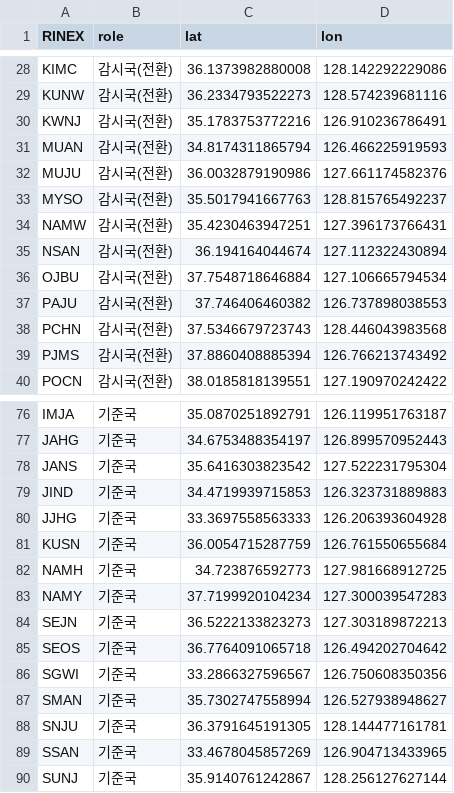
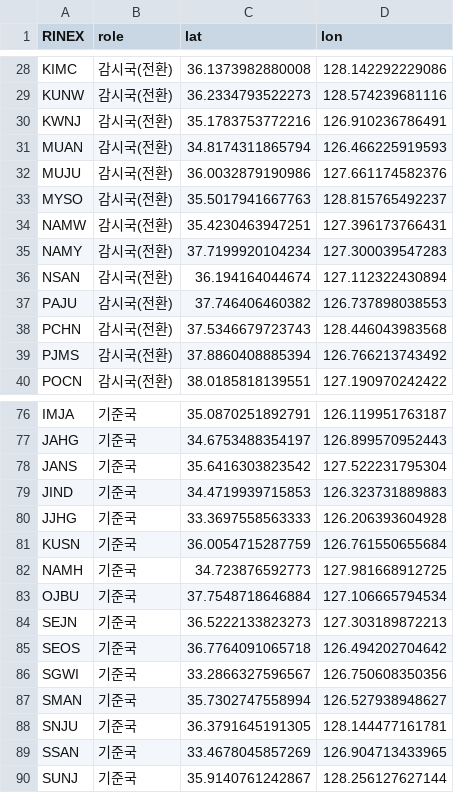
Before and after one commit to kimdonguke/Good, a CSV file: 2차/망최적화/assignment_ilp.csv, drawn as a sheet; only a part is shown, gaps mark what is left out.

```diff
--- a/2차/망최적화/assignment_ilp.csv
+++ b/2차/망최적화/assignment_ilp.csv
@@ -34,4 +34,4 @@ MYSO,감시국(전환),35.5017941667763,128.815765492237
 NAMW,감시국(전환),35.4230463947251,127.396173766431
+NAMY,감시국(전환),37.7199920104234,127.300039547283
 NSAN,감시국(전환),36.194164044674,127.112322430894
-OJBU,감시국(전환),37.7548718646884,127.106665794534
 PAJU,감시국(전환),37.746406460382,126.737898038553
@@ -82,3 +82,3 @@ KUSN,기준국,36.0054715287759,126.761550655684
 NAMH,기준국,34.723876592773,127.981668912725
-NAMY,기준국,37.7199920104234,127.300039547283
+OJBU,기준국,37.7548718646884,127.106665794534
 SEJN,기준국,36.5222133823273,127.303189872213
```
Also changed, not shown: 2차/망최적화/stats_result.csv, 13 other files.
